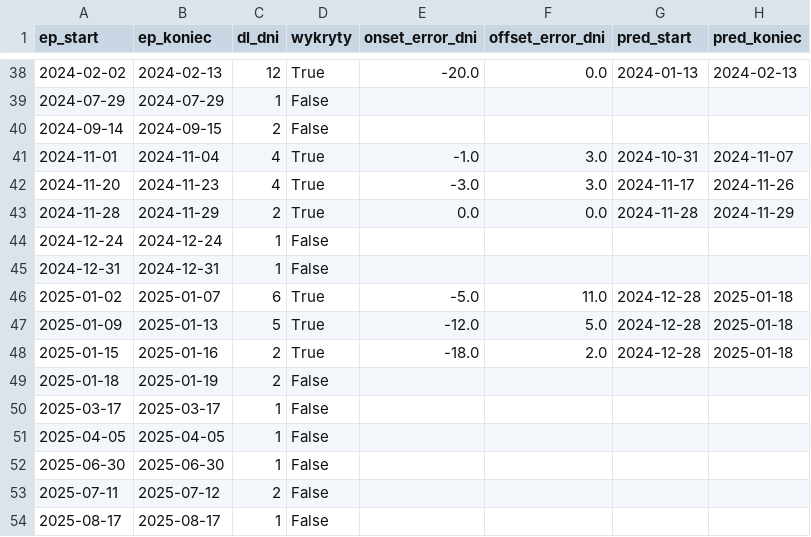
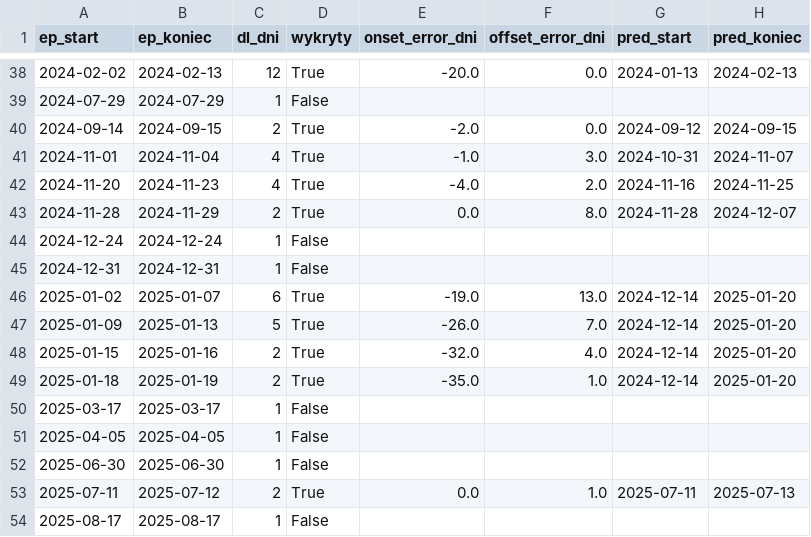
Before and after one commit to clt-coding/PortCanals, a CSV file: reports/walidacja/lstm/onset_offset.csv, drawn as a sheet; only a part is shown, gaps mark what is left out; the diff covers the shown part only.

```diff
--- a/reports/walidacja/lstm/onset_offset.csv
+++ b/reports/walidacja/lstm/onset_offset.csv
@@ -39,12 +39,12 @@ ep_start,ep_koniec,dl_dni,wykryty,onset_error_dni,offset_error_dni,pred_start,pr
 2024-07-29,2024-07-29,1,False,,,,
-2024-09-14,2024-09-15,2,False,,,,
+2024-09-14,2024-09-15,2,True,-2.0,0.0,2024-09-12,2024-09-15
 2024-11-01,2024-11-04,4,True,-1.0,3.0,2024-10-31,2024-11-07
-2024-11-20,2024-11-23,4,True,-3.0,3.0,2024-11-17,2024-11-26
-2024-11-28,2024-11-29,2,True,0.0,0.0,2024-11-28,2024-11-29
+2024-11-20,2024-11-23,4,True,-4.0,2.0,2024-11-16,2024-11-25
+2024-11-28,2024-11-29,2,True,0.0,8.0,2024-11-28,2024-12-07
 2024-12-24,2024-12-24,1,False,,,,
 2024-12-31,2024-12-31,1,False,,,,
-2025-01-02,2025-01-07,6,True,-5.0,11.0,2024-12-28,2025-01-18
-2025-01-09,2025-01-13,5,True,-12.0,5.0,2024-12-28,2025-01-18
-2025-01-15,2025-01-16,2,True,-18.0,2.0,2024-12-28,2025-01-18
-2025-01-18,2025-01-19,2,False,,,,
+2025-01-02,2025-01-07,6,True,-19.0,13.0,2024-12-14,2025-01-20
+2025-01-09,2025-01-13,5,True,-26.0,7.0,2024-12-14,2025-01-20
+2025-01-15,2025-01-16,2,True,-32.0,4.0,2024-12-14,2025-01-20
+2025-01-18,2025-01-19,2,True,-35.0,1.0,2024-12-14,2025-01-20
 2025-03-17,2025-03-17,1,False,,,,
@@ -52,3 +52,3 @@ ep_start,ep_koniec,dl_dni,wykryty,onset_error_dni,offset_error_dni,pred_start,pr
 2025-06-30,2025-06-30,1,False,,,,
-2025-07-11,2025-07-12,2,False,,,,
+2025-07-11,2025-07-12,2,True,0.0,1.0,2025-07-11,2025-07-13
 2025-08-17,2025-08-17,1,False,,,,
```
Also changed, not shown: 47 edited cells elsewhere in this file, reports/ml/lstm/diagnozy_dzienne_lstm.csv, reports/ml/rf/diagnozy_dzienne_rf.csv, 46 other files.
